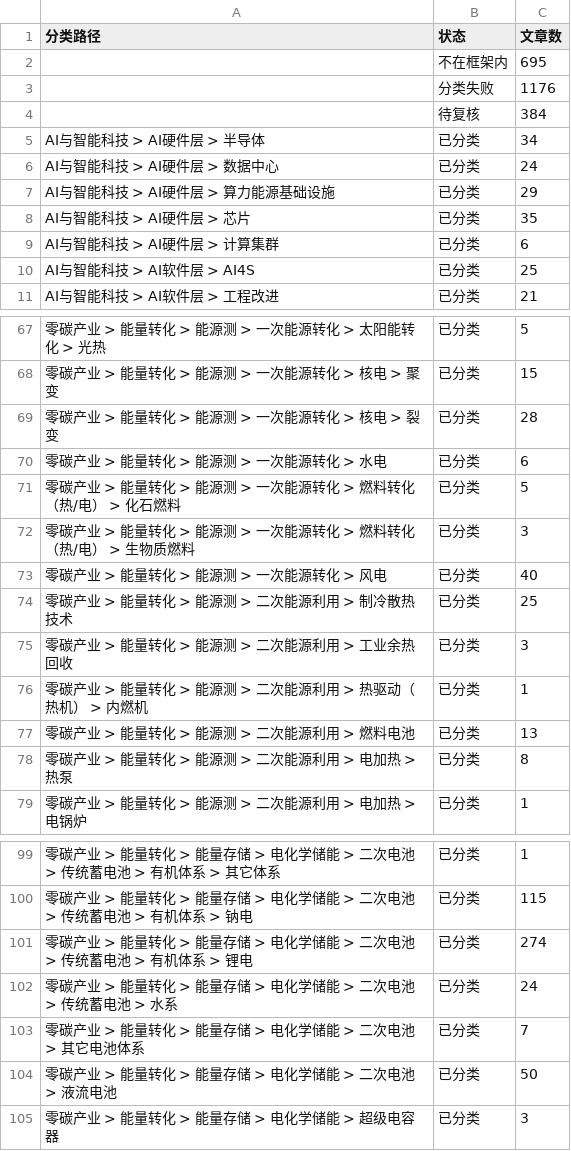
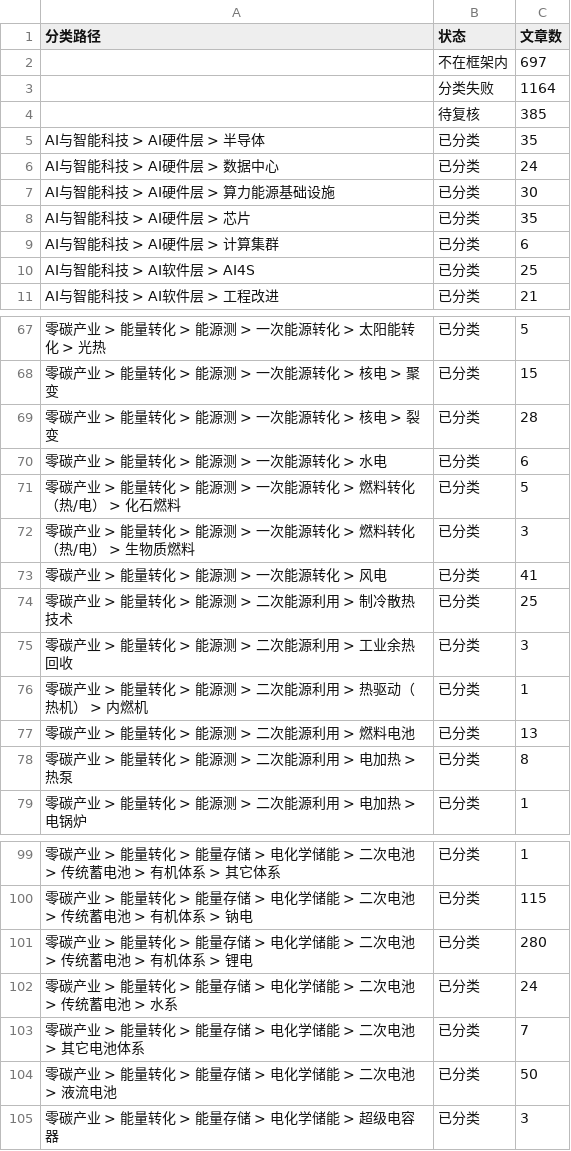
Before and after one commit to wodewoping-png/wechat-daily-news-csv, a CSV file: classified/weekly/2026-W42.counts.csv, drawn as a sheet; only a part is shown, gaps mark what is left out; the diff names each change by its address in the sheet, - before the commit and + after, or states it on an @@ line.

```diff
--- a/classified/weekly/2026-W42.counts.csv
+++ b/classified/weekly/2026-W42.counts.csv
-C2 (文章数): 695
+C2 (文章数): 697
-C3 (文章数): 1176
+C3 (文章数): 1164
-C4 (文章数): 384
+C4 (文章数): 385
-C5 (文章数): 34
+C5 (文章数): 35
-C7 (文章数): 29
+C7 (文章数): 30
-C73 (文章数): 40
+C73 (文章数): 41
-C101 (文章数): 274
+C101 (文章数): 280
```
Also changed, not shown: 16 other files.
